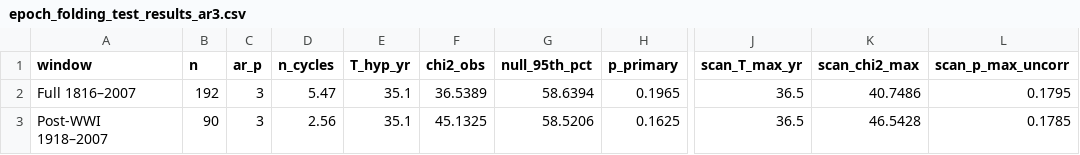
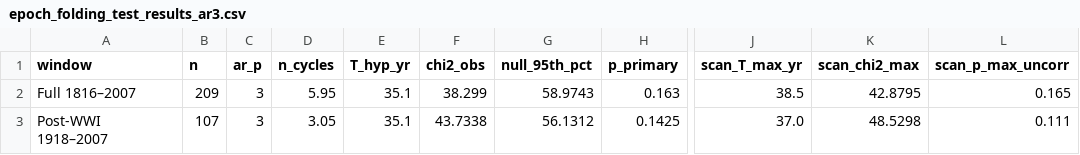
Before and after one commit to PYender/triptych-we-are-anomalies, a CSV file: code/cps/epoch_folding_test_results_ar3.csv, drawn as a sheet; only a part is shown, gaps mark what is left out; the diff names each change by its address in the sheet, - before the commit and + after, or states it on an @@ line.

```diff
--- a/code/cps/epoch_folding_test_results_ar3.csv
+++ b/code/cps/epoch_folding_test_results_ar3.csv
-B2 (n): 192
+B2 (n): 209
-D2 (n_cycles): 5.47
+D2 (n_cycles): 5.95
-F2 (chi2_obs): 36.5389
+F2 (chi2_obs): 38.299
-G2 (null_95th_pct): 58.6394
+G2 (null_95th_pct): 58.9743
-H2 (p_primary): 0.1965
+H2 (p_primary): 0.163
-J2 (scan_T_max_yr): 36.5
+J2 (scan_T_max_yr): 38.5
-K2 (scan_chi2_max): 40.7486
+K2 (scan_chi2_max): 42.8795
-L2 (scan_p_max_uncorr): 0.1795
+L2 (scan_p_max_uncorr): 0.165
-B3 (n): 90
+B3 (n): 107
-D3 (n_cycles): 2.56
+D3 (n_cycles): 3.05
-F3 (chi2_obs): 45.1325
+F3 (chi2_obs): 43.7338
-G3 (null_95th_pct): 58.5206
+G3 (null_95th_pct): 56.1312
-H3 (p_primary): 0.1625
+H3 (p_primary): 0.1425
-J3 (scan_T_max_yr): 36.5
+J3 (scan_T_max_yr): 37.0
-K3 (scan_chi2_max): 46.5428
+K3 (scan_chi2_max): 48.5298
-L3 (scan_p_max_uncorr): 0.1785
+L3 (scan_p_max_uncorr): 0.111
```
Also changed, not shown: code/cps/cross_epoch_phase_test_results.csv, 3 other files.
